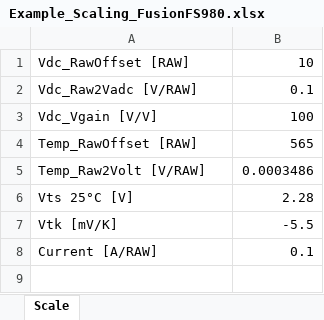
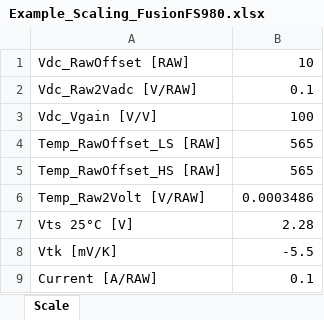
Before and after one commit to treiter81/HybridPACK_Inverter_OpenLoop_Arduino, an Excel workbook: GUI/Example_Scaling_FusionFS980.xlsx, sheet Scale, drawn as a sheet; values as stored, in another font and other column widths than the file's, no borders; the diff names each change by its address in the sheet, - before the commit and + after, or states it on an @@ line.

```diff
--- a/GUI/Example_Scaling_FusionFS980.xlsx (sheet Scale)
+++ b/GUI/Example_Scaling_FusionFS980.xlsx (sheet Scale)
-A4: Temp_RawOffset [RAW]
+A4: Temp_RawOffset_LS [RAW]
+row 5: Temp_RawOffset_HS [RAW] | 565
```
Also changed, not shown: 1 other file.
